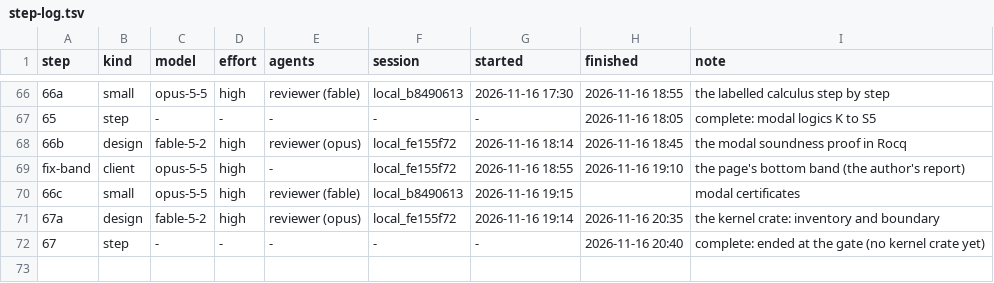
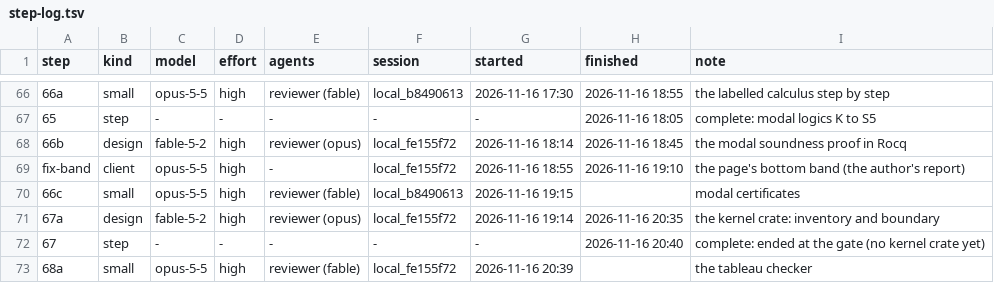
Before and after one commit to deduxit/deduxit, a TSV file: plan/notes/step-log.tsv, drawn as a sheet; only a part is shown, gaps mark what is left out; the diff names each change by its address in the sheet, - before the commit and + after, or states it on an @@ line.

```diff
--- a/plan/notes/step-log.tsv
+++ b/plan/notes/step-log.tsv
+row 73: 68a | small | opus-5-5 | high | reviewer (fable) | local_fe155f72 | 2026-11-16 20:39 |  | the tableau checker
```
